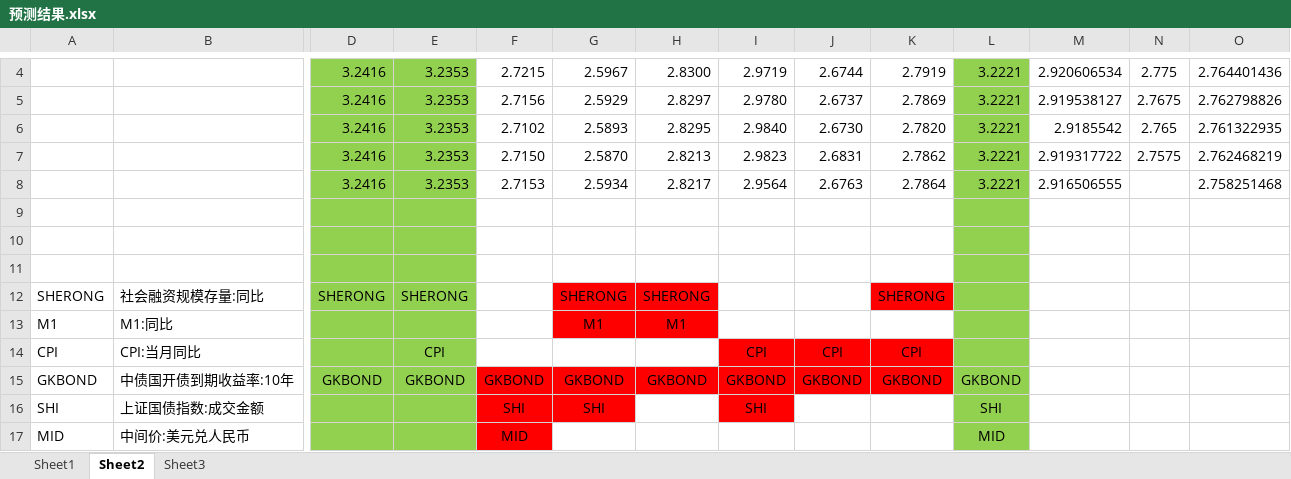
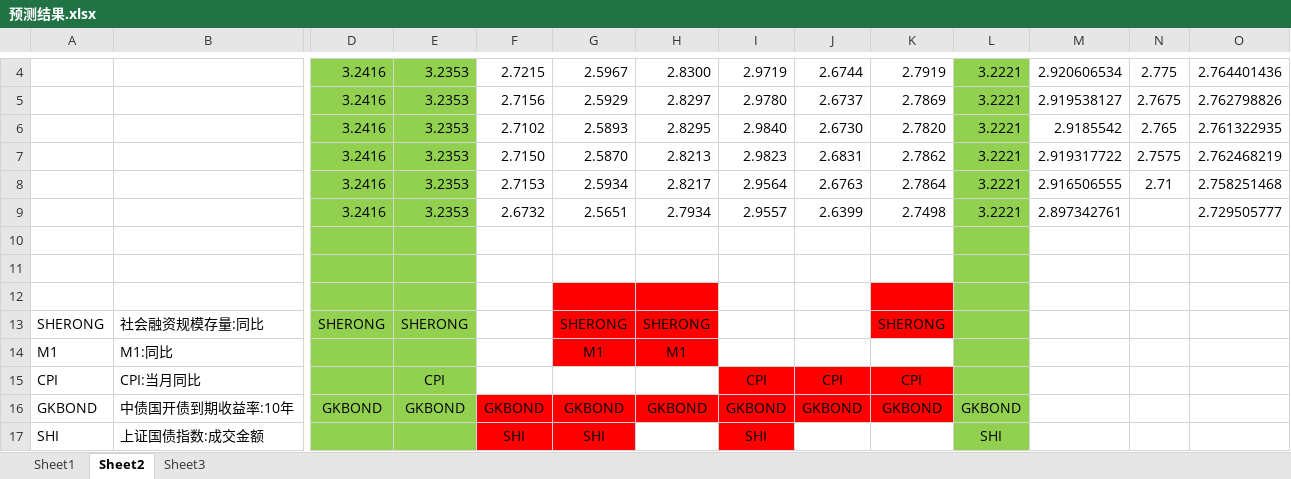
Before and after one commit to PEIYUNHUA/Bond-prediction, an Excel workbook: 预测结果.xlsx, sheet Sheet2, drawn as a sheet; only a part is shown, gaps mark what is left out; the shorter side is filled out with more unchanged rows; values as stored, in another font and other column widths than the file's, no borders; removed rows and columns are numbered as before the commit, all else as after; rows hold the shown columns only; the diff names each change by its address in the sheet, - before the commit and + after, or states it on an @@ line.

```diff
--- a/预测结果.xlsx (sheet Sheet2)
+++ b/预测结果.xlsx (sheet Sheet2)
-N8: (empty)
+N8: 2.71
-row 9: (empty)
+row 9:  |  | 3.2416 | 3.2353 | 2.6732 | 2.5651 | 2.7934 | 2.9557 | 2.6399 | 2.7498 | 3.2221 | 2.897342761 |  | 2.729505777
+row 11: (empty)
-G12:H12 fill: none
+G12:H12 fill: #FF0000
-K12 fill: none
+K12 fill: #FF0000
```
Also changed, not shown: sheet Sheet3, sheet Sheet1, 17 other files.
